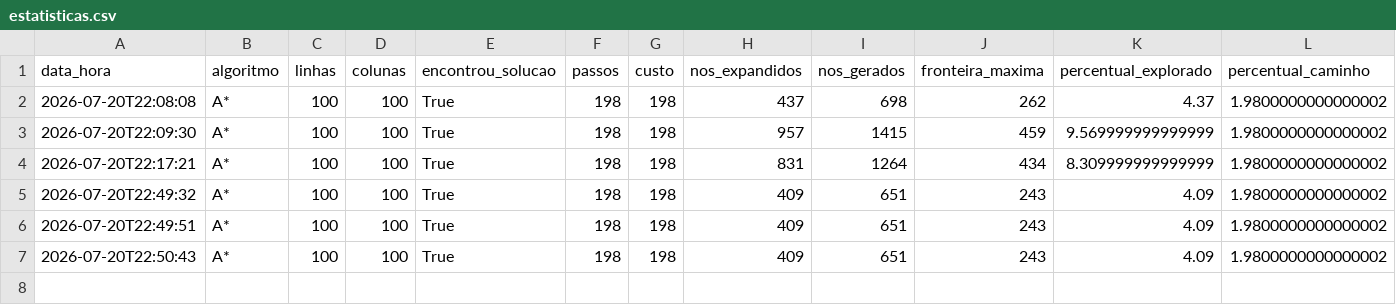
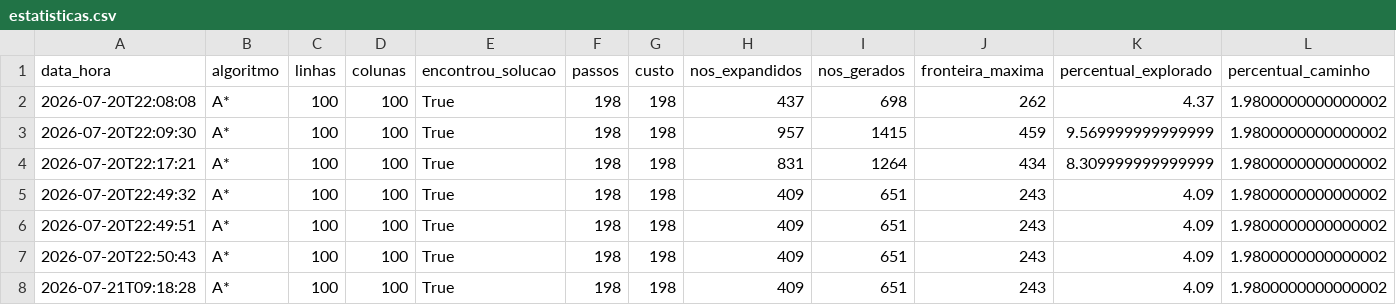
Before and after one commit to Pedro-Matos19/projeto-agentes, a CSV file: estatisticas.csv, drawn as a sheet; only a part is shown; rows hold the shown columns only; the diff names each change by its address in the sheet, - before the commit and + after, or states it on an @@ line.

```diff
--- a/estatisticas.csv
+++ b/estatisticas.csv
+row 8: 2026-07-21T09:18:28 | A* | 100 | 100 | True | 198 | 198 | 409 | 651 | 243 | 4.09 | 1.9800000000000002
```
Also changed, not shown: 1 other file.
